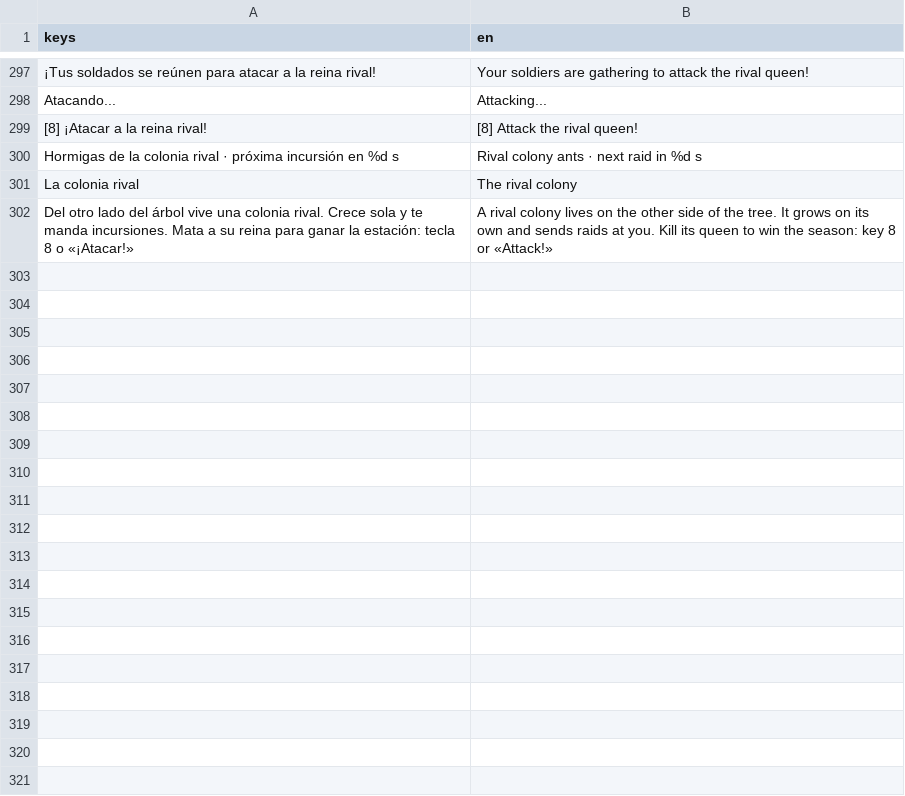
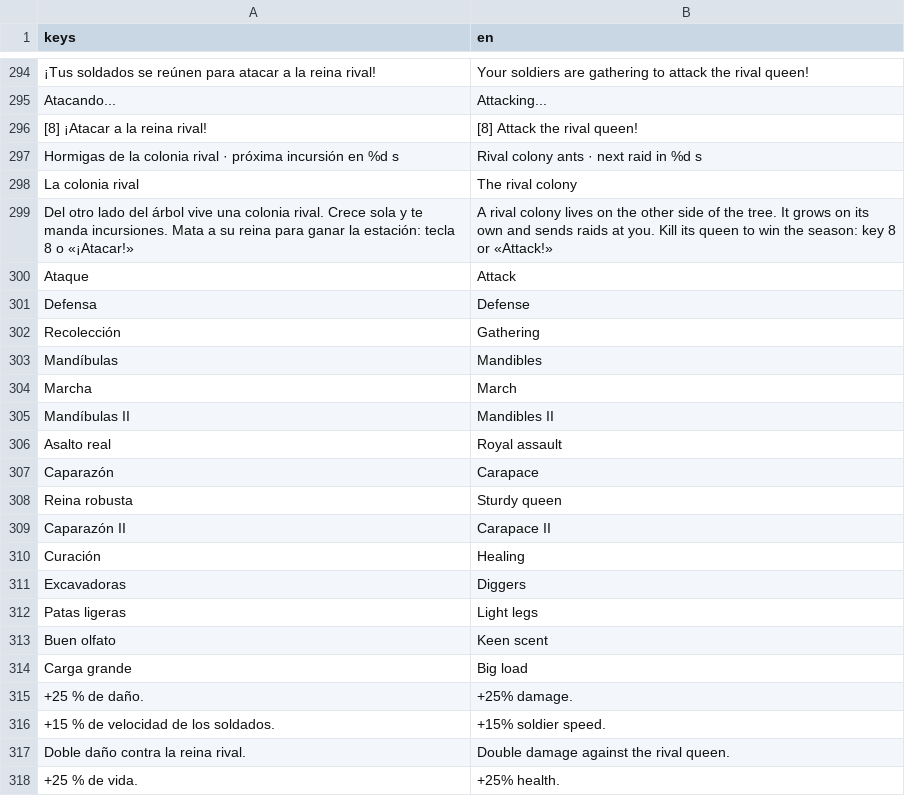
Before and after one commit to JuanSPuentes/colony, a CSV file: translations/strings.csv, drawn as a sheet; only a part is shown, gaps mark what is left out; the diff covers the shown part only; the diff names each change by its address in the sheet, - before the commit and + after, or states it on an @@ line.

```diff
--- a/translations/strings.csv
+++ b/translations/strings.csv
+row 300: Ataque | Attack
+row 301: Defensa | Defense
+row 302: Recolección | Gathering
+row 303: Mandíbulas | Mandibles
+row 304: Marcha | March
+row 305: Mandíbulas II | Mandibles II
+row 306: Asalto real | Royal assault
+row 307: Caparazón | Carapace
+row 308: Reina robusta | Sturdy queen
+row 309: Caparazón II | Carapace II
+row 310: Curación | Healing
+row 311: Excavadoras | Diggers
+row 312: Patas ligeras | Light legs
+row 313: Buen olfato | Keen scent
+row 314: Carga grande | Big load
+row 315: +25 % de daño. | +25% damage.
+row 316: +15 % de velocidad de los soldados. | +15% soldier speed.
+row 317: Doble daño contra la reina rival. | Double damage against the rival queen.
+row 318: +25 % de vida. | +25% health.
```
Also changed, not shown: 32 added rows and 5 removed rows elsewhere in this file, 22 other files.
